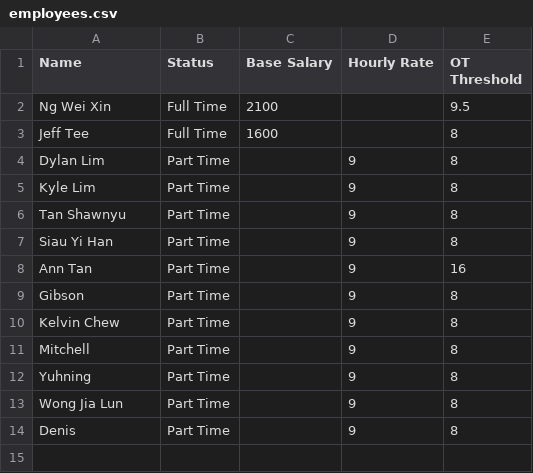
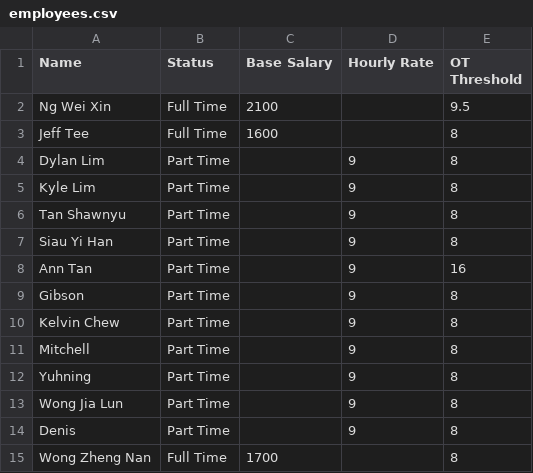
Before and after one commit to lynesslim/payroll-app, a CSV file: employees.csv, drawn as a sheet; the diff names each change by its address in the sheet, - before the commit and + after, or states it on an @@ line.

Commit message:
Update employees and ph data

```diff
--- a/employees.csv
+++ b/employees.csv
+row 15: Wong Zheng Nan | Full Time | 1700 |  | 8
```
Also changed, not shown: 2 other files.
